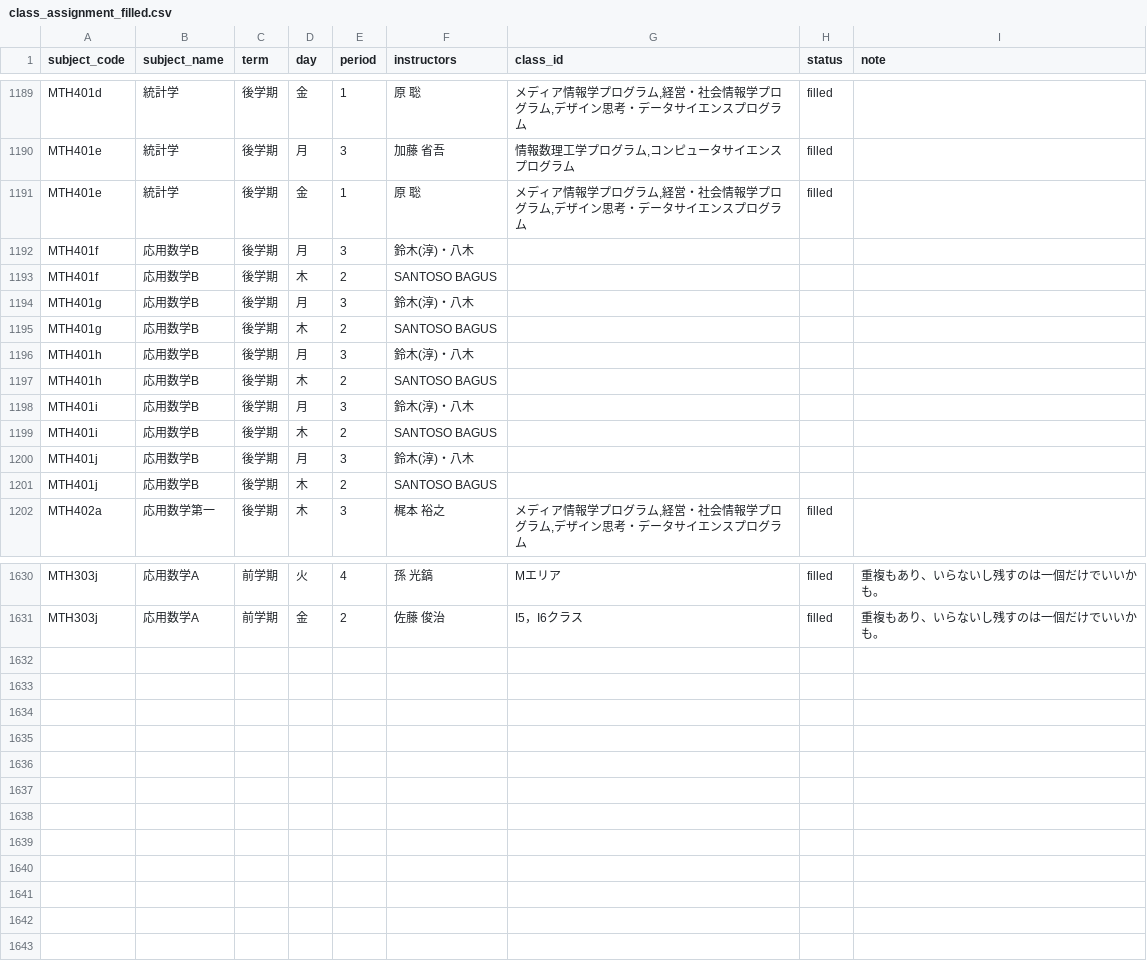
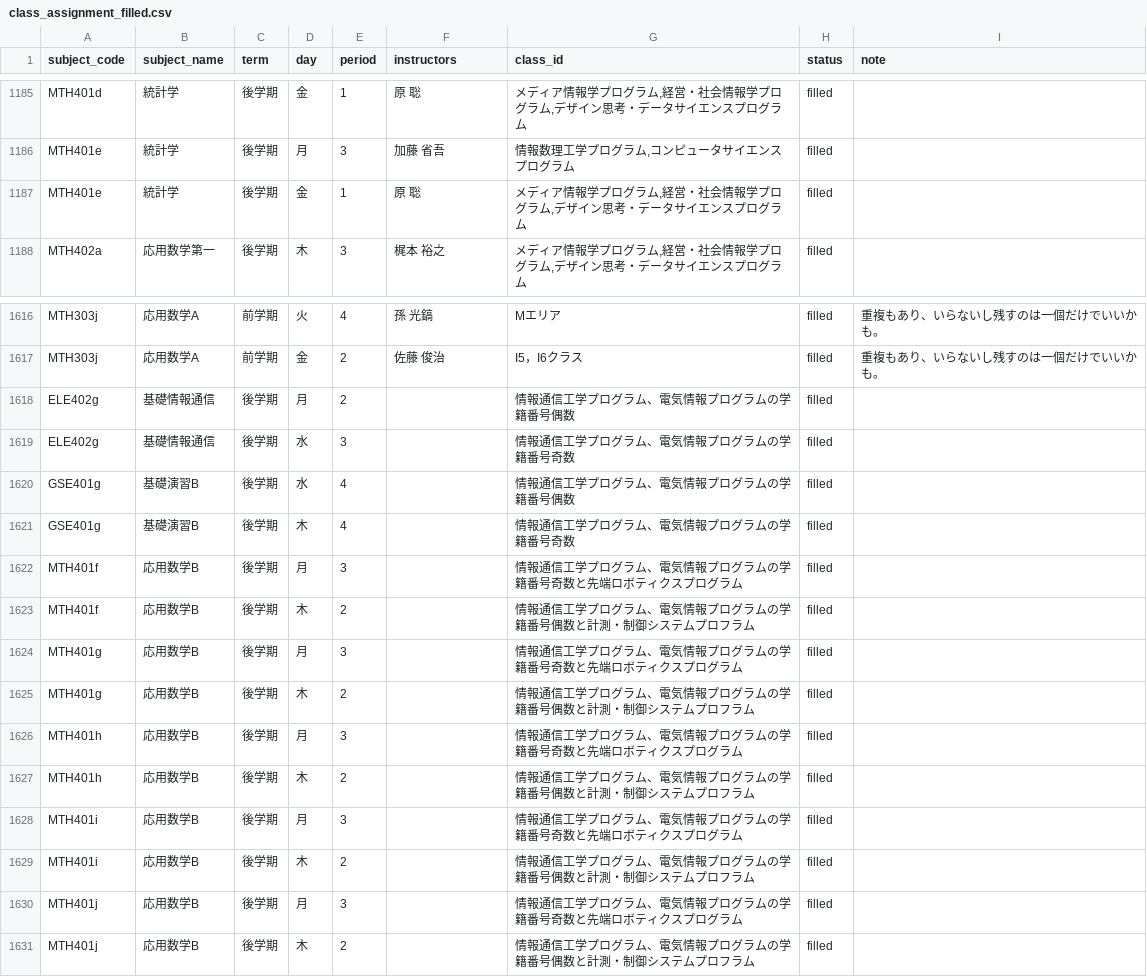
Before and after one commit to weedy-seadragon/uec-credit-route, a CSV file: data/timetable/class_assignment_filled.csv, drawn as a sheet; only a part is shown, gaps mark what is left out; removed rows and columns are numbered as before the commit, all else as after; the diff covers the shown part only; the diff names each change by its address in the sheet, - before the commit and + after, or states it on an @@ line.

```diff
--- a/data/timetable/class_assignment_filled.csv
+++ b/data/timetable/class_assignment_filled.csv
-row 1192: MTH401f | 応用数学B | 後学期 | 月 | 3 | 鈴木(淳)・八木
-row 1193: MTH401f | 応用数学B | 後学期 | 木 | 2 | SANTOSO BAGUS
-row 1194: MTH401g | 応用数学B | 後学期 | 月 | 3 | 鈴木(淳)・八木
-row 1195: MTH401g | 応用数学B | 後学期 | 木 | 2 | SANTOSO BAGUS
-row 1196: MTH401h | 応用数学B | 後学期 | 月 | 3 | 鈴木(淳)・八木
-row 1197: MTH401h | 応用数学B | 後学期 | 木 | 2 | SANTOSO BAGUS
-row 1198: MTH401i | 応用数学B | 後学期 | 月 | 3 | 鈴木(淳)・八木
-row 1199: MTH401i | 応用数学B | 後学期 | 木 | 2 | SANTOSO BAGUS
-row 1200: MTH401j | 応用数学B | 後学期 | 月 | 3 | 鈴木(淳)・八木
-row 1201: MTH401j | 応用数学B | 後学期 | 木 | 2 | SANTOSO BAGUS
+row 1618: ELE402g | 基礎情報通信 | 後学期 | 月 | 2 |  | 情報通信工学プログラム、電気情報プログラムの学籍番号偶数 | filled
+row 1619: ELE402g | 基礎情報通信 | 後学期 | 水 | 3 |  | 情報通信工学プログラム、電気情報プログラムの学籍番号奇数 | filled
+row 1620: GSE401g | 基礎演習B | 後学期 | 水 | 4 |  | 情報通信工学プログラム、電気情報プログラムの学籍番号偶数 | filled
+row 1621: GSE401g | 基礎演習B | 後学期 | 木 | 4 |  | 情報通信工学プログラム、電気情報プログラムの学籍番号奇数 | filled
+row 1622: MTH401f | 応用数学B | 後学期 | 月 | 3 |  | 情報通信工学プログラム、電気情報プログラムの学籍番号奇数と先端ロボティクスプログラム | filled
+row 1623: MTH401f | 応用数学B | 後学期 | 木 | 2 |  | 情報通信工学プログラム、電気情報プログラムの学籍番号偶数と計測・制御システムプロフラム | filled
+row 1624: MTH401g | 応用数学B | 後学期 | 月 | 3 |  | 情報通信工学プログラム、電気情報プログラムの学籍番号奇数と先端ロボティクスプログラム | filled
+row 1625: MTH401g | 応用数学B | 後学期 | 木 | 2 |  | 情報通信工学プログラム、電気情報プログラムの学籍番号偶数と計測・制御システムプロフラム | filled
+row 1626: MTH401h | 応用数学B | 後学期 | 月 | 3 |  | 情報通信工学プログラム、電気情報プログラムの学籍番号奇数と先端ロボティクスプログラム | filled
+row 1627: MTH401h | 応用数学B | 後学期 | 木 | 2 |  | 情報通信工学プログラム、電気情報プログラムの学籍番号偶数と計測・制御システムプロフラム | filled
+row 1628: MTH401i | 応用数学B | 後学期 | 月 | 3 |  | 情報通信工学プログラム、電気情報プログラムの学籍番号奇数と先端ロボティクスプログラム | filled
+row 1629: MTH401i | 応用数学B | 後学期 | 木 | 2 |  | 情報通信工学プログラム、電気情報プログラムの学籍番号偶数と計測・制御システムプロフラム | filled
+row 1630: MTH401j | 応用数学B | 後学期 | 月 | 3 |  | 情報通信工学プログラム、電気情報プログラムの学籍番号奇数と先端ロボティクスプログラム | filled
+row 1631: MTH401j | 応用数学B | 後学期 | 木 | 2 |  | 情報通信工学プログラム、電気情報プログラムの学籍番号偶数と計測・制御システムプロフラム | filled
```
Also changed, not shown: 4 removed rows elsewhere in this file, 5 other files.
